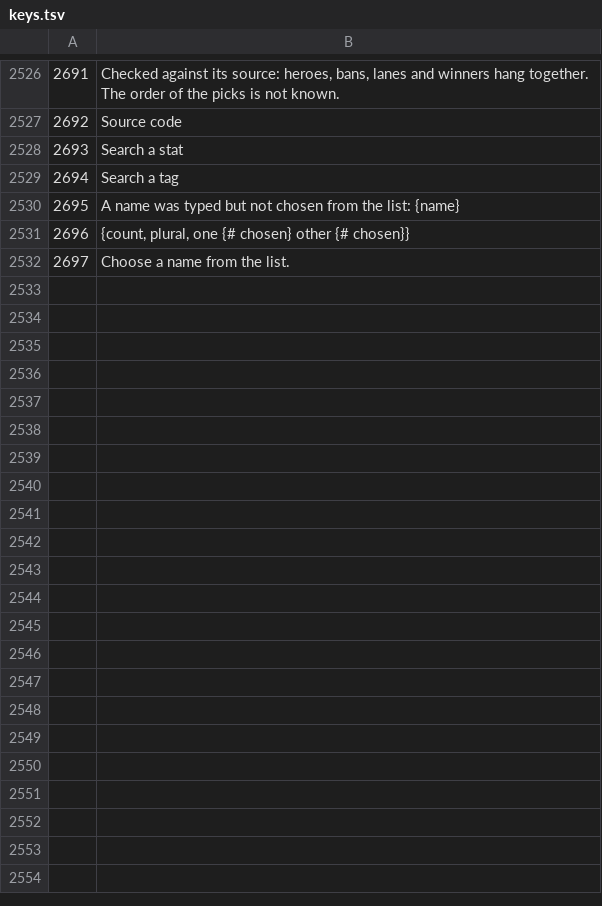
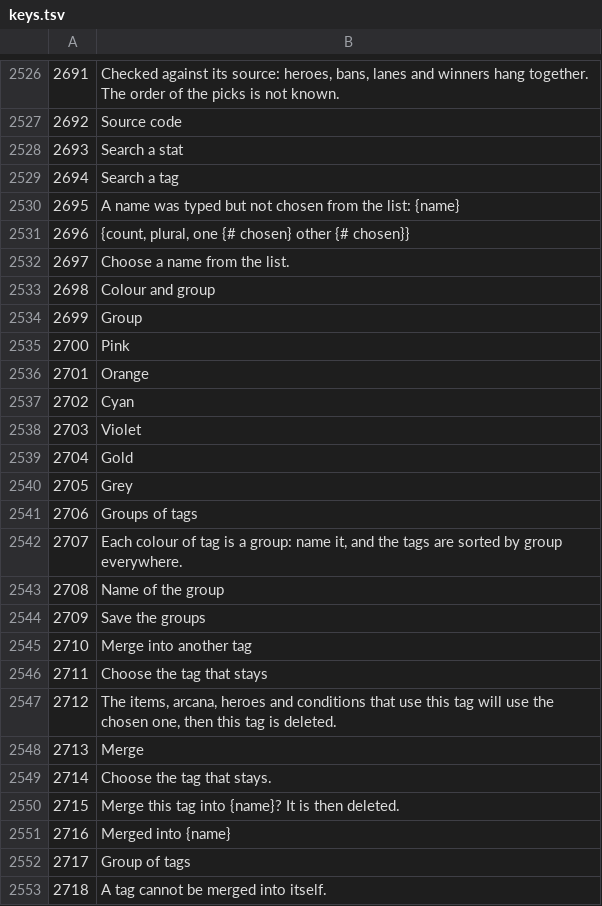
Before and after one commit to Karma696900/hok-scrim-lab, a TSV file: src/translations/keys.tsv, drawn as a sheet; only a part is shown, gaps mark what is left out.

Commit message:
feat(catalog): tags grouped by named colours, merged into one another, and Enter in a field no longer saves
Each tag colour is a group with a name of its own (translated like other staff texts); tags are sorted
and shown group by group in the Tags tab and in the forms. A tag can be merged into another: items,
arcana, heroes, stat conditions and clashes move to the tag that stays. Enter in a field of the
catalog form now only takes what was typed; Ctrl+Enter or the Save button saves.

```diff
--- a/src/translations/keys.tsv
+++ b/src/translations/keys.tsv
@@ -2532 +2532,22 @@
 2697	Choose a name from the list.
+2698	Colour and group
+2699	Group
+2700	Pink
+2701	Orange
+2702	Cyan
+2703	Violet
+2704	Gold
+2705	Grey
+2706	Groups of tags
+2707	Each colour of tag is a group: name it, and the tags are sorted by group everywhere.
+2708	Name of the group
+2709	Save the groups
+2710	Merge into another tag
+2711	Choose the tag that stays
+2712	The items, arcana, heroes and conditions that use this tag will use the chosen one, then this tag is deleted.
+2713	Merge
+2714	Choose the tag that stays.
+2715	Merge this tag into {name}? It is then deleted.
+2716	Merged into {name}
+2717	Group of tags
+2718	A tag cannot be merged into itself.
```
Also changed, not shown: 54 other files.
